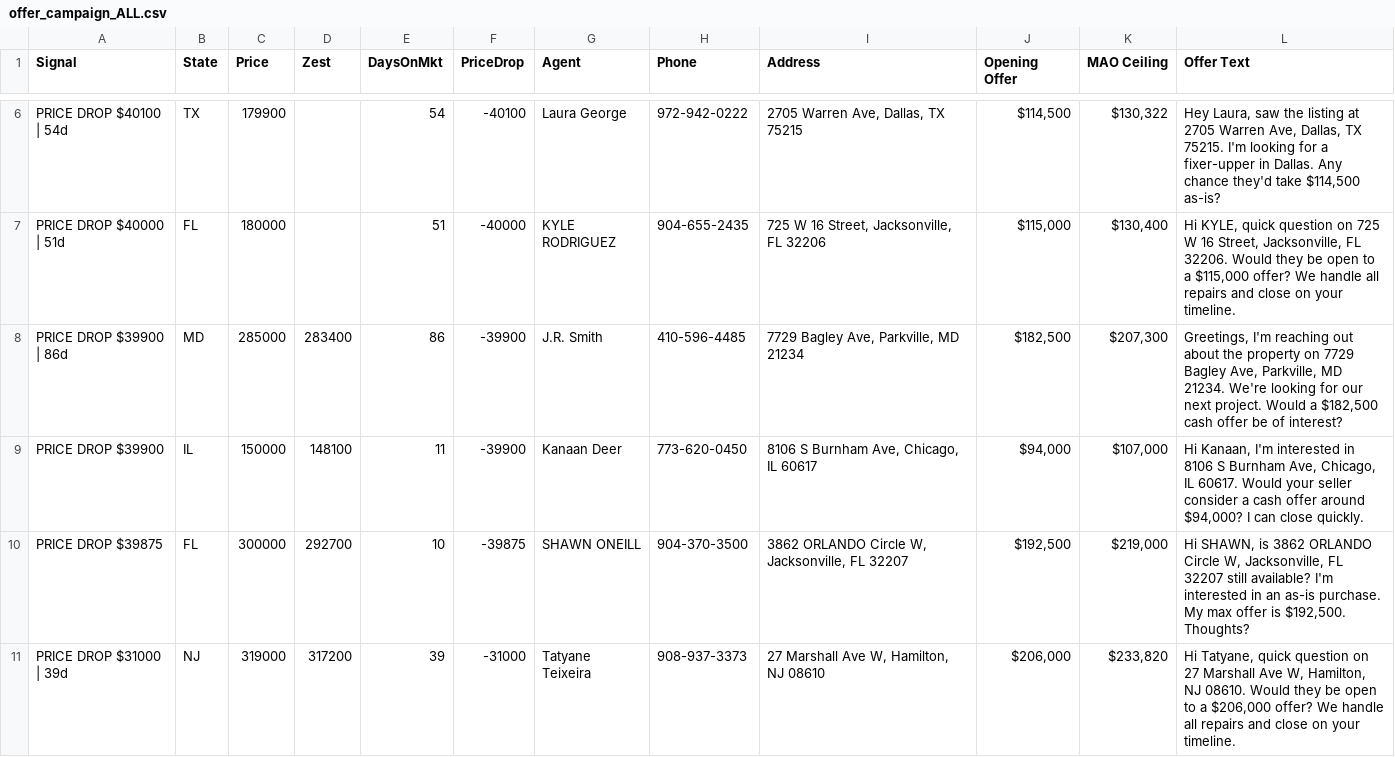
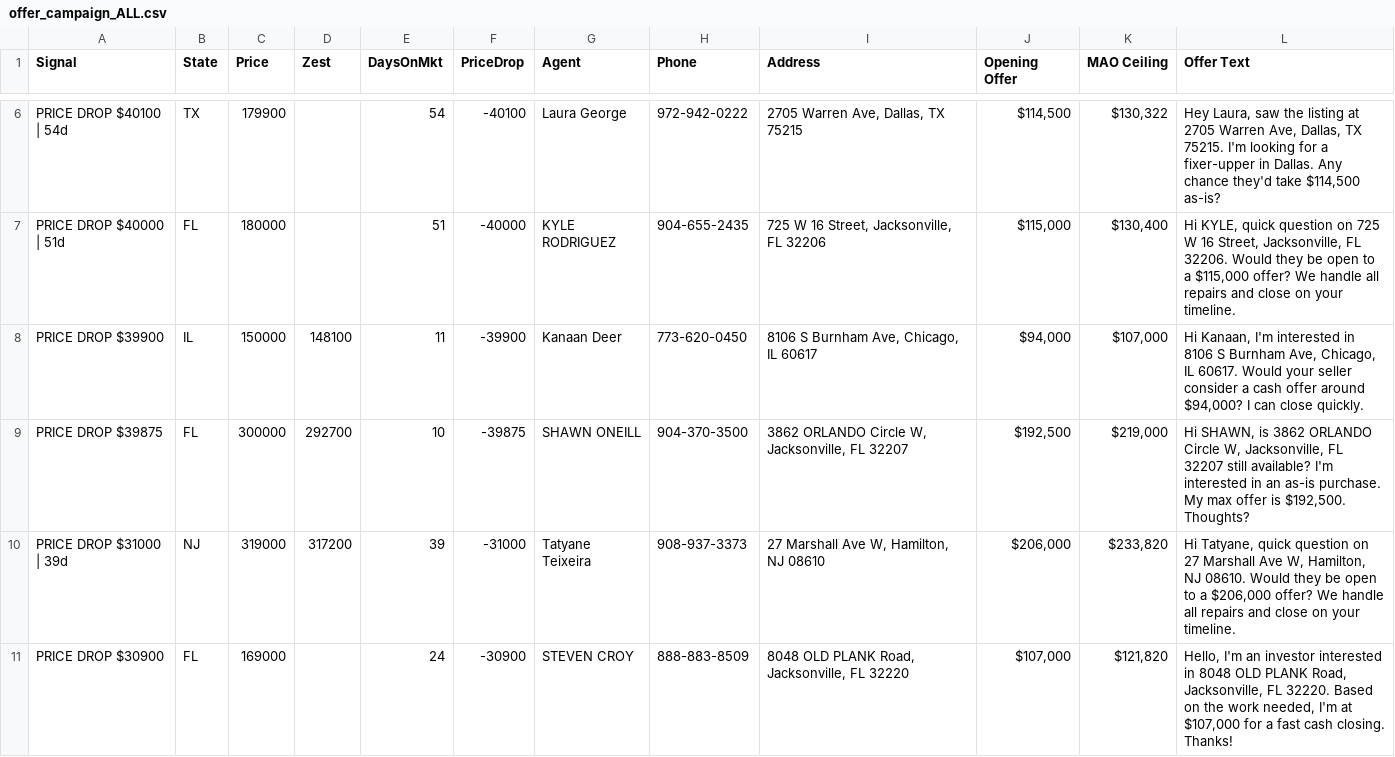
Before and after one commit to charlespjr/wholesaler, a CSV file: offer_campaign_ALL.csv, drawn as a sheet; only a part is shown, gaps mark what is left out; the shorter side is filled out with more unchanged rows.

```diff
--- a/offer_campaign_ALL.csv
+++ b/offer_campaign_ALL.csv
@@ -7,3 +7,2 @@
 "PRICE DROP $40000 | 51d","FL","180000","","51","-40000","KYLE RODRIGUEZ","904-655-2435","725 W 16 Street, Jacksonville, FL 32206","$115,000","$130,400","Hi KYLE, quick question on 725 W 16 Street, Jacksonville, FL 32206. Would they be open to a $115,000 offer? We handle all repairs and close on your timeline."
-"PRICE DROP $39900 | 86d","MD","285000","283400","86","-39900","J.R. Smith","410-596-4485","7729 Bagley Ave, Parkville, MD 21234","$182,500","$207,300","Greetings, I'm reaching out about the property on 7729 Bagley Ave, Parkville, MD 21234. We're looking for our next project. Would a $182,500 cash offer be of interest?"
 "PRICE DROP $39900","IL","150000","148100","11","-39900","Kanaan Deer","773-620-0450","8106 S Burnham Ave, Chicago, IL 60617","$94,000","$107,000","Hi Kanaan, I'm interested in 8106 S Burnham Ave, Chicago, IL 60617. Would your seller consider a cash offer around $94,000? I can close quickly."
```
Also changed, not shown: offer_campaign_md_il_mi_tx.csv, 1 other file.
